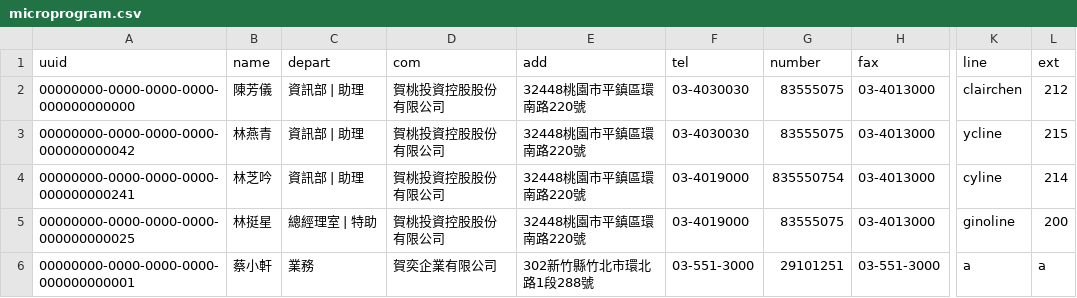
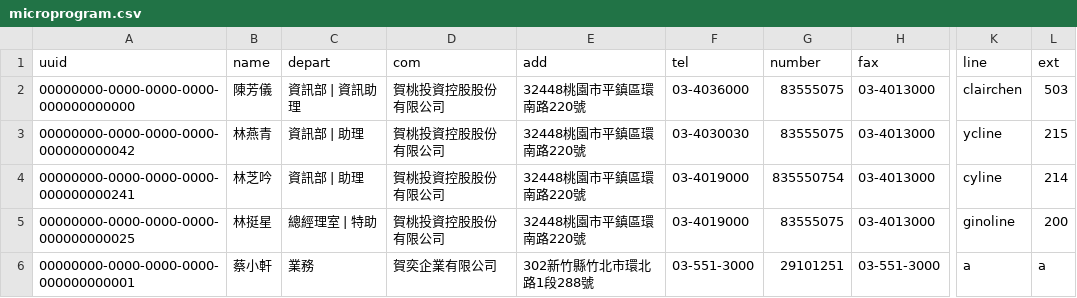
Before and after one commit to clairchen82/htvue, a CSV file: microprogram.csv, drawn as a sheet; only a part is shown, gaps mark what is left out; the diff names each change by its address in the sheet, - before the commit and + after, or states it on an @@ line.

Commit message:
Update microprogram.csv

```diff
--- a/microprogram.csv
+++ b/microprogram.csv
-C2 (depart): 資訊部 | 助理
+C2 (depart): 資訊部 | 資訊助理
-F2 (tel): 03-4030030
+F2 (tel): 03-4036000
-L2 (ext): 212
+L2 (ext): 503
```
